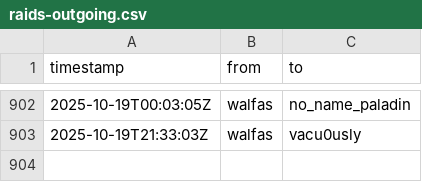
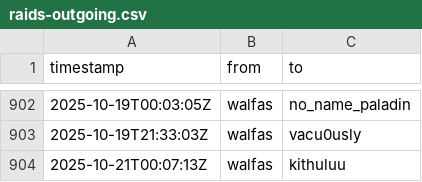
Before and after one commit to walfie/twitch-raid-log, a CSV file: public/raids-outgoing.csv, drawn as a sheet; only a part is shown, gaps mark what is left out; the diff names each change by its address in the sheet, - before the commit and + after, or states it on an @@ line.

```diff
--- a/public/raids-outgoing.csv
+++ b/public/raids-outgoing.csv
+row 904: 2025-10-21T00:07:13Z | walfas | kithuluu
```
